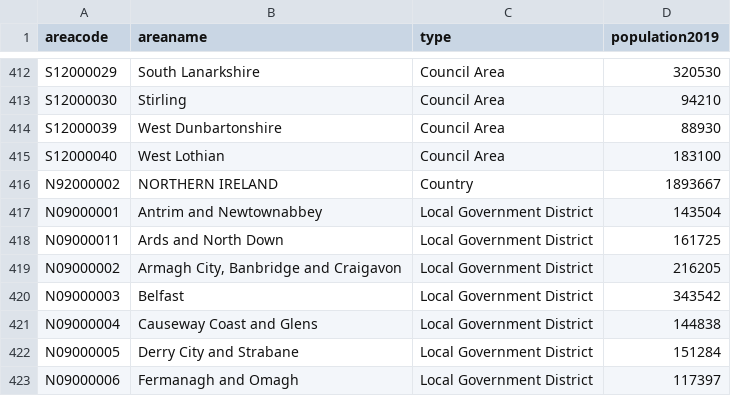
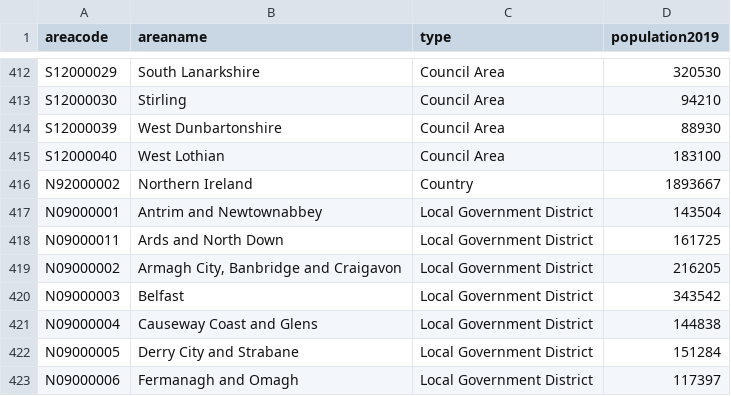
Before and after one commit to StephenGrey/covid_data, a CSV file: data/ONS_UK_pop.csv, drawn as a sheet; only a part is shown, gaps mark what is left out; the diff covers the shown part only.

```diff
--- a/data/ONS_UK_pop.csv
+++ b/data/ONS_UK_pop.csv
@@ -415,3 +415,3 @@ S12000039,West Dunbartonshire,Council Area,88930
 S12000040,West Lothian,Council Area,183100
-N92000002,NORTHERN IRELAND,Country,1893667
+N92000002,Northern Ireland,Country,1893667
 N09000001,Antrim and Newtownabbey,Local Government District,143504
```
Also changed, not shown: 10 edited cells elsewhere in this file, 11 other files.
